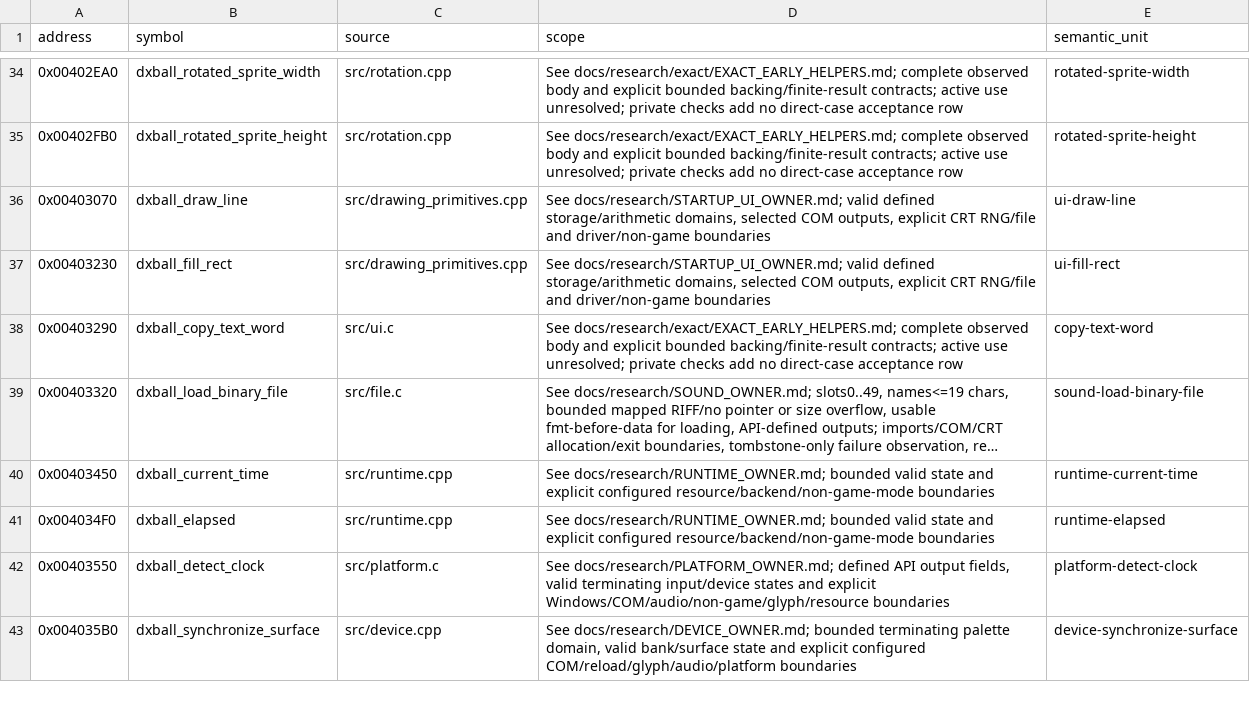
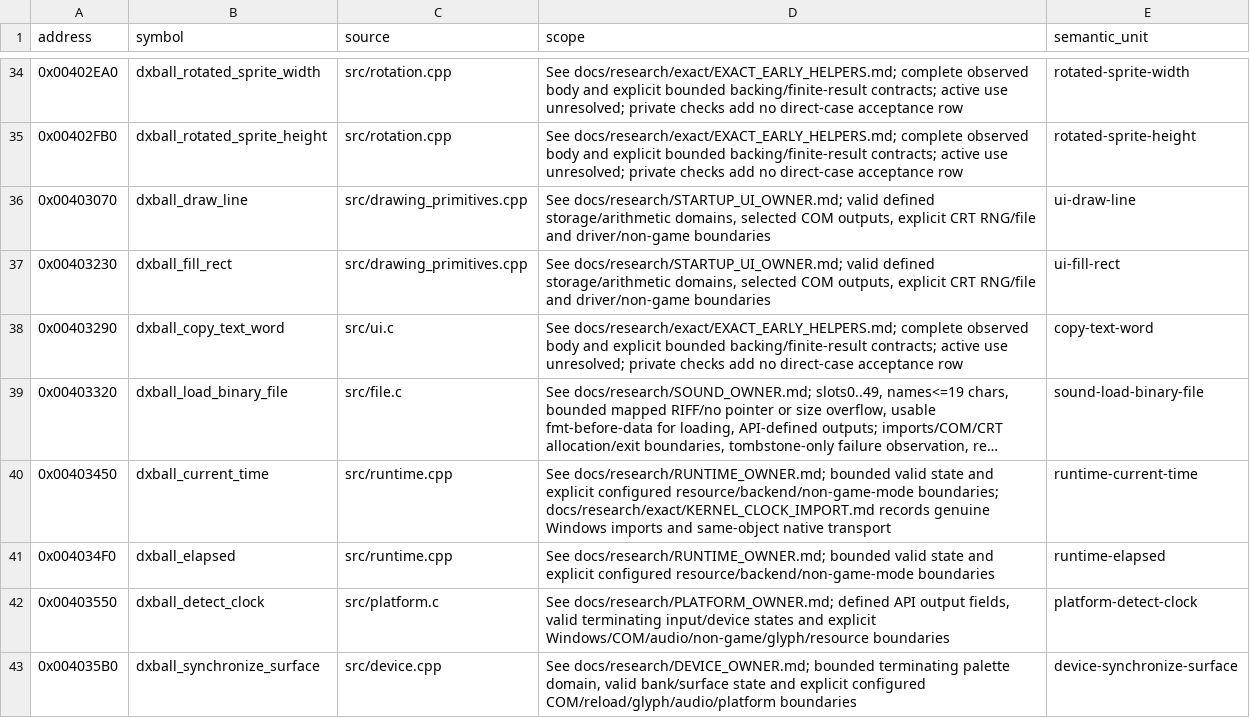
Before and after one commit to johnongit/dx-ball, a CSV file: config/implemented.csv, drawn as a sheet; only a part is shown, gaps mark what is left out; long unchanged cells end in …; the diff names each change by its address in the sheet, - before the commit and + after, or states it on an @@ line.

```diff
--- a/config/implemented.csv
+++ b/config/implemented.csv
-D40 (scope): …configured resource/backend/non-game-mode boundaries
+D40 (scope): …configured resource/backend/non-game-mode boundaries; docs/research/exact/KERNEL_CLOCK_IMPORT.md records genuine Windows imports and same-object native transport
```
Also changed, not shown: config/matches.csv, 12 other files.
